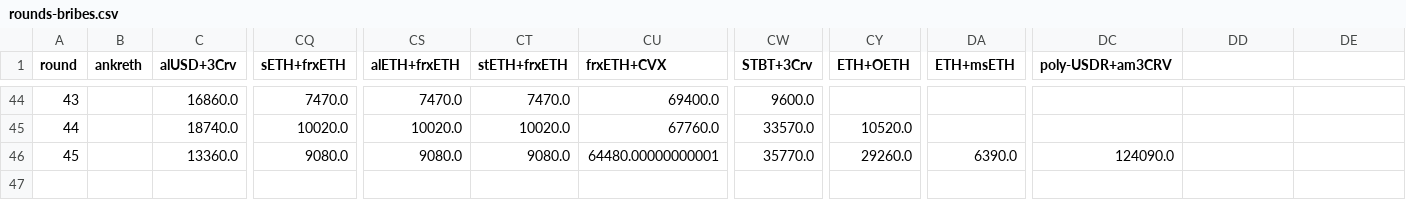
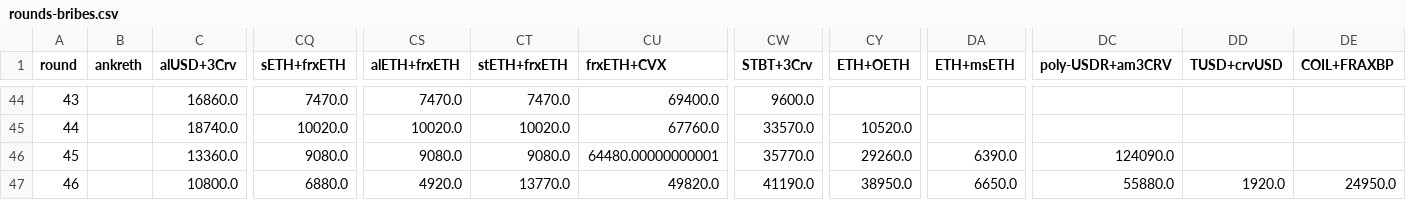
Before and after one commit to iamllanero/convex-streamlit, a CSV file: data/rounds-bribes.csv, drawn as a sheet; only a part is shown, gaps mark what is left out; rows hold the shown columns only; the diff names each change by its address in the sheet, - before the commit and + after, or states it on an @@ line.

Commit message:
Round 46

```diff
--- a/data/rounds-bribes.csv
+++ b/data/rounds-bribes.csv
-DD1: (empty)
+DD1: TUSD+crvUSD
-DE1: (empty)
+DE1: COIL+FRAXBP
+row 47: 46 |  | 10800.0 | 6880.0 | 4920.0 | 13770.0 | 49820.0 | 41190.0 | 38950.0 | 6650.0 | 55880.0 | 1920.0 | 24950.0
```
Also changed, not shown: data/cg_cache.csv, data/rounds-prices.csv, 2 other files.
